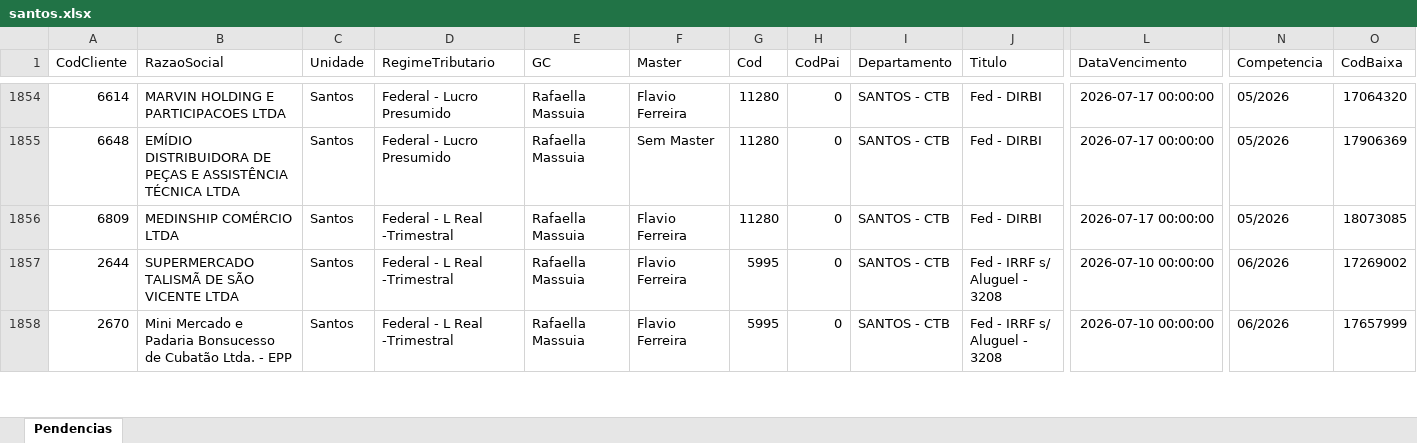
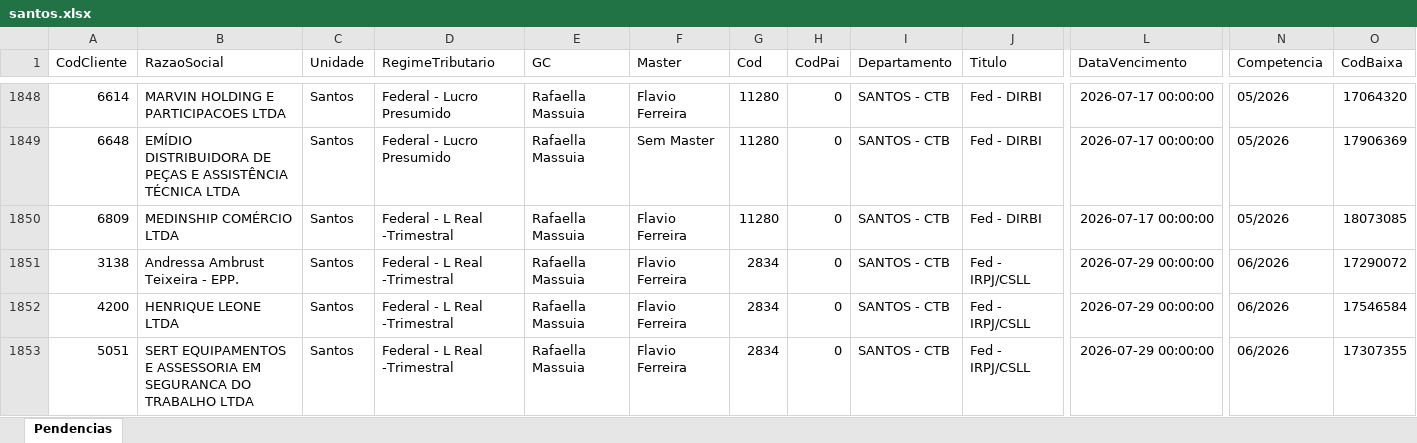
Before and after one commit to willianemanoel/Portal-das-tarefas-teste-, an Excel workbook: dados/base/santos.xlsx, sheet Pendencias, drawn as a sheet; only a part is shown, gaps mark what is left out; the shorter side is filled out with more unchanged rows; values as stored, in another font and other column widths than the file's, no borders; rows hold the shown columns only; the diff covers the shown part only; the diff names each change by its address in the sheet, - before the commit and + after, or states it on an @@ line.

```diff
--- a/dados/base/santos.xlsx (sheet Pendencias)
+++ b/dados/base/santos.xlsx (sheet Pendencias)
+row 1851: 3138 | Andressa Ambrust Teixeira - EPP. | Santos | Federal - L Real -Trimestral | Rafaella Massuia | Flavio Ferreira | 2834 | 0 | SANTOS - CTB | Fed - IRPJ/CSLL | 2026-07-29 00:00:00 | 06/2026 | 17290072
+row 1852: 4200 | HENRIQUE LEONE LTDA | Santos | Federal - L Real -Trimestral | Rafaella Massuia | Flavio Ferreira | 2834 | 0 | SANTOS - CTB | Fed - IRPJ/CSLL | 2026-07-29 00:00:00 | 06/2026 | 17546584
+row 1853: 5051 | SERT EQUIPAMENTOS E ASSESSORIA EM SEGURANCA DO TRABALHO LTDA | Santos | Federal - L Real -Trimestral | Rafaella Massuia | Flavio Ferreira | 2834 | 0 | SANTOS - CTB | Fed - IRPJ/CSLL | 2026-07-29 00:00:00 | 06/2026 | 17307355
```
Also changed, not shown: 9 added rows, 10 removed rows and 2 edited cells elsewhere in this sheet, dados/base/goias.xlsx, 1 other file.
